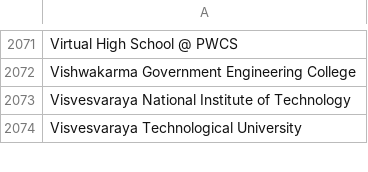
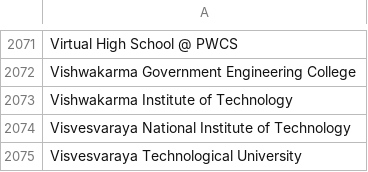
Before and after one commit to MLH/mlh-policies, a CSV file: schools.csv, drawn as a sheet; only a part is shown, gaps mark what is left out; the diff names each change by its address in the sheet, - before the commit and + after, or states it on an @@ line.

Commit message:
Update schools.csv

```diff
--- a/schools.csv
+++ b/schools.csv
+row 2073: Vishwakarma Institute of Technology
```
